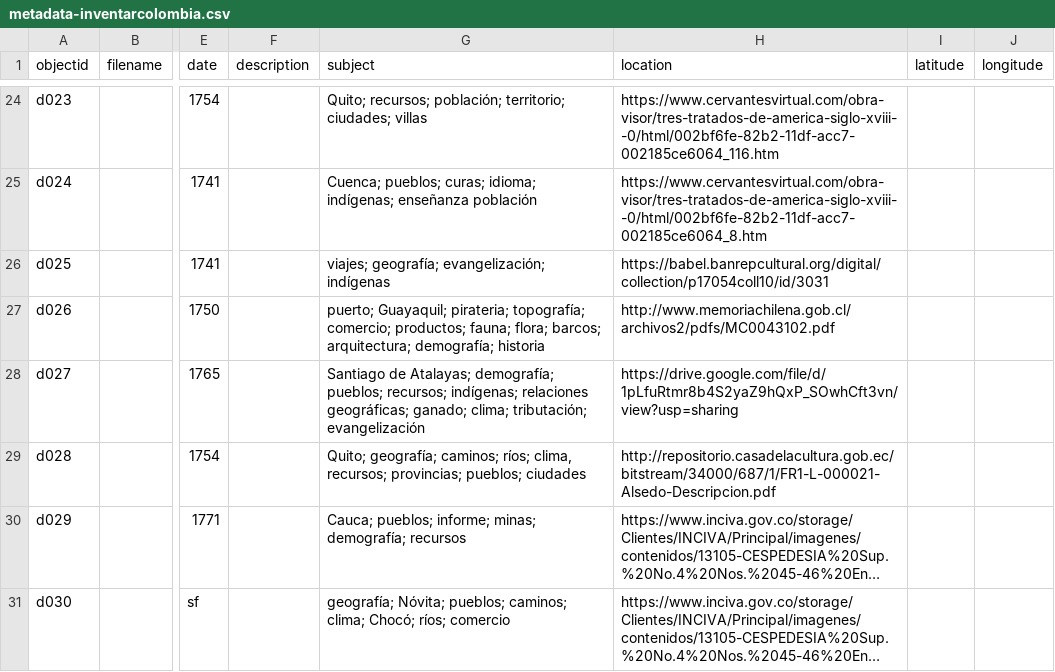
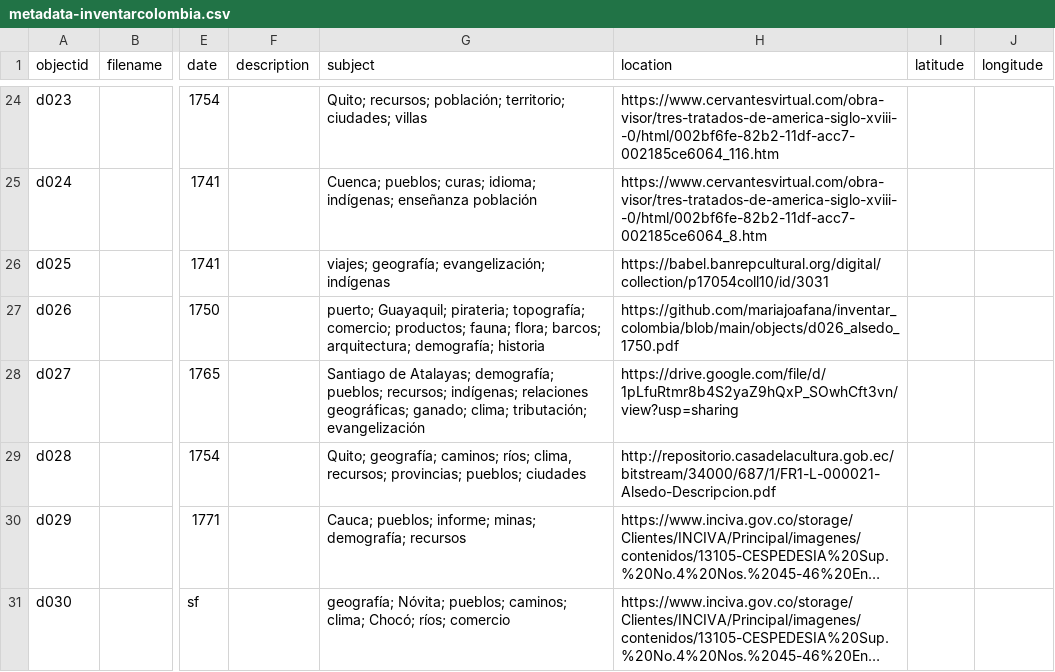
Before and after one commit to mariajoafana/inventar_colombia, a CSV file: _data/metadata-inventarcolombia.csv, drawn as a sheet; only a part is shown, gaps mark what is left out; long unchanged cells end in …; the diff names each change by its address in the sheet, - before the commit and + after, or states it on an @@ line.

Commit message:
Update metadata-inventarcolombia.csv

```diff
--- a/_data/metadata-inventarcolombia.csv
+++ b/_data/metadata-inventarcolombia.csv
-H27 (location): http://www.memoriachilena.gob.cl/archivos2/pdfs/MC0043102.pdf
+H27 (location): https://github.com/mariajoafana/inventar_colombia/blob/main/objects/d026_alsedo_1750.pdf
```
